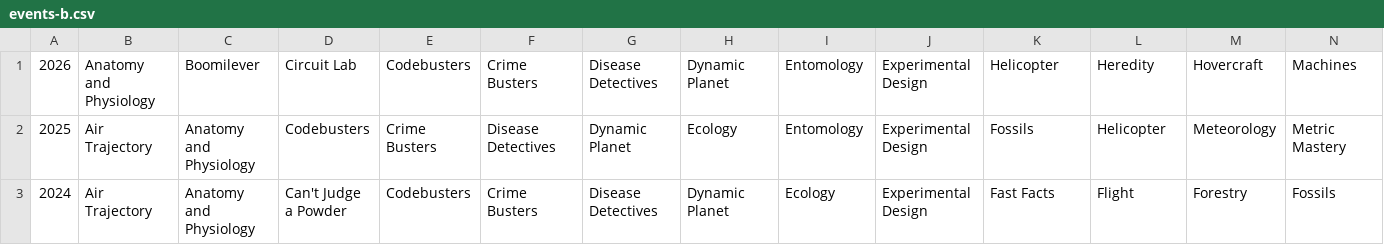
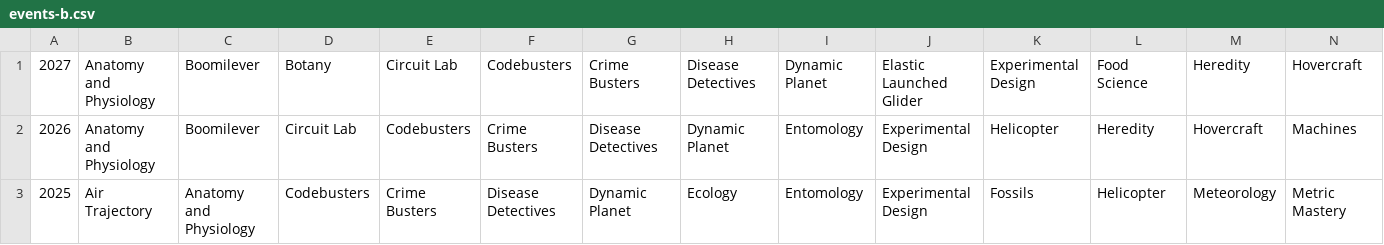
Before and after one commit to Duosmium/duosmium, a CSV file: data/events-b.csv, drawn as a sheet; only a part is shown; the shorter side is filled out with more unchanged rows; rows hold the shown columns only; the diff names each change by its address in the sheet, - before the commit and + after, or states it on an @@ line.

```diff
--- a/data/events-b.csv
+++ b/data/events-b.csv
+row 1: 2027 | Anatomy and Physiology | Boomilever | Botany | Circuit Lab | Codebusters | Crime Busters | Disease Detectives | Dynamic Planet | Elastic Launched Glider | Experimental Design | Food Science | Heredity | Hovercraft
```
Also changed, not shown: data/events-c.csv, 3 other files.
